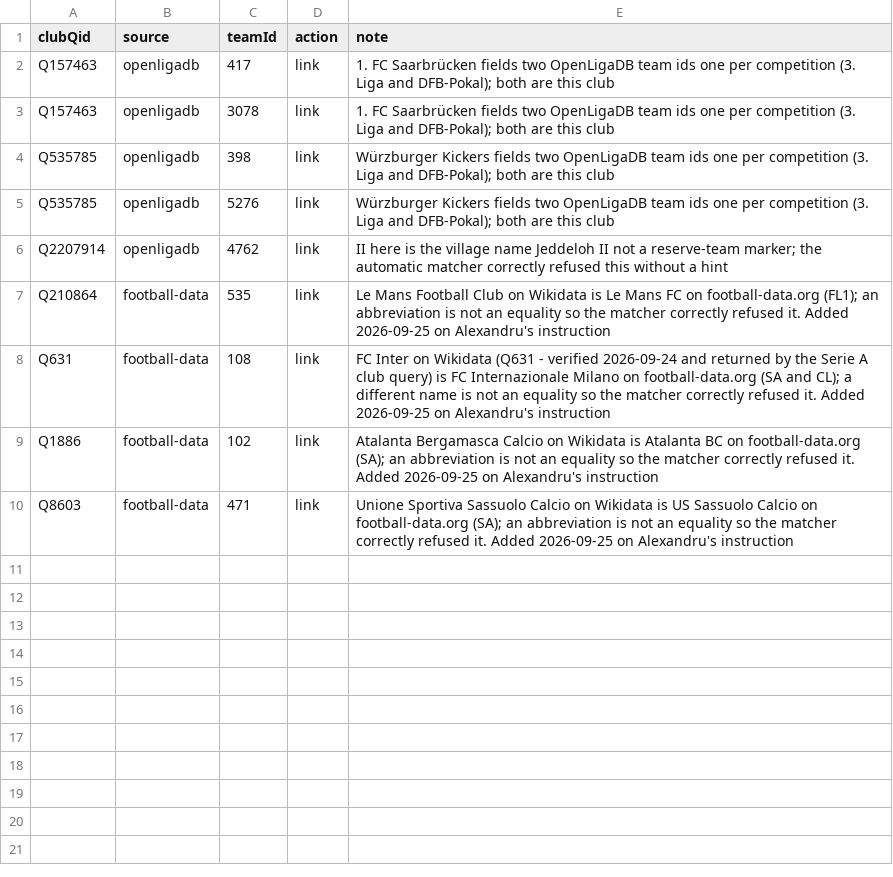
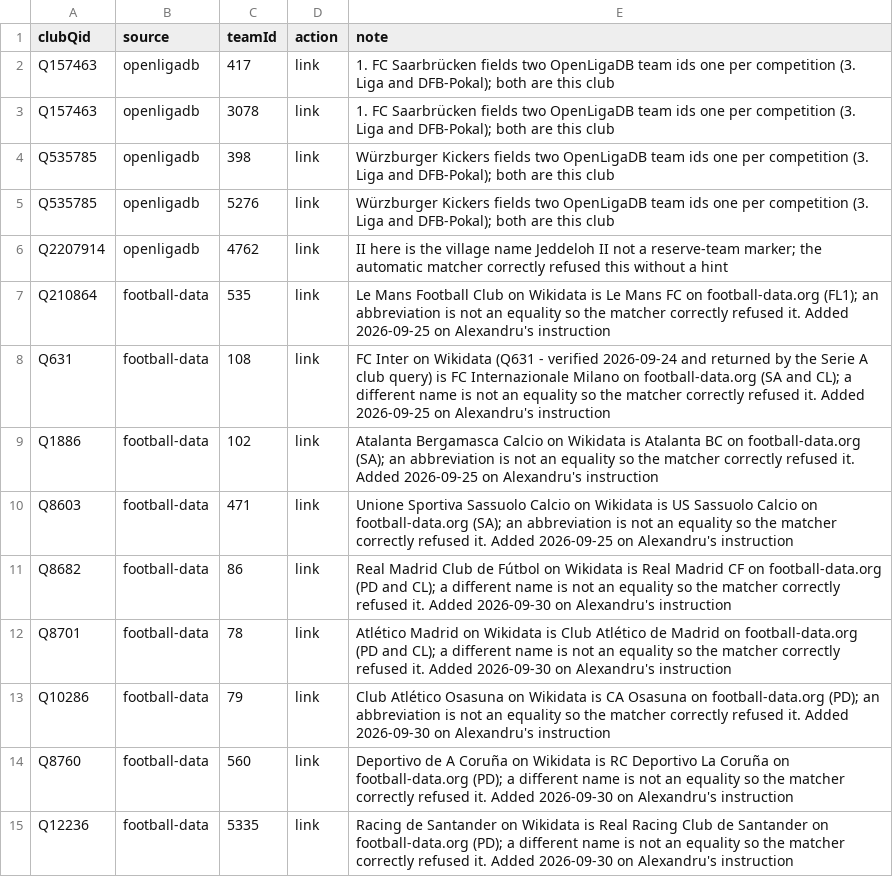
Before and after one commit to AlexGrozavul/Football, a CSV file: data/fixture-links-manual.csv, drawn as a sheet.

```diff
--- a/data/fixture-links-manual.csv
+++ b/data/fixture-links-manual.csv
@@ -10 +10,6 @@ Q1886,football-data,102,link,"Atalanta Bergamasca Calcio on Wikidata is Atalanta
 Q8603,football-data,471,link,"Unione Sportiva Sassuolo Calcio on Wikidata is US Sassuolo Calcio on football-data.org (SA); an abbreviation is not an equality so the matcher correctly refused it. Added 2026-09-25 on Alexandru's instruction"
+Q8682,football-data,86,link,"Real Madrid Club de Fútbol on Wikidata is Real Madrid CF on football-data.org (PD and CL); a different name is not an equality so the matcher correctly refused it. Added 2026-09-30 on Alexandru's instruction"
+Q8701,football-data,78,link,"Atlético Madrid on Wikidata is Club Atlético de Madrid on football-data.org (PD and CL); a different name is not an equality so the matcher correctly refused it. Added 2026-09-30 on Alexandru's instruction"
+Q10286,football-data,79,link,"Club Atlético Osasuna on Wikidata is CA Osasuna on football-data.org (PD); an abbreviation is not an equality so the matcher correctly refused it. Added 2026-09-30 on Alexandru's instruction"
+Q8760,football-data,560,link,"Deportivo de A Coruña on Wikidata is RC Deportivo La Coruña on football-data.org (PD); a different name is not an equality so the matcher correctly refused it. Added 2026-09-30 on Alexandru's instruction"
+Q12236,football-data,5335,link,"Racing de Santander on Wikidata is Real Racing Club de Santander on football-data.org (PD); a different name is not an equality so the matcher correctly refused it. Added 2026-09-30 on Alexandru's instruction"
```
Also changed, not shown: 1 other file.
